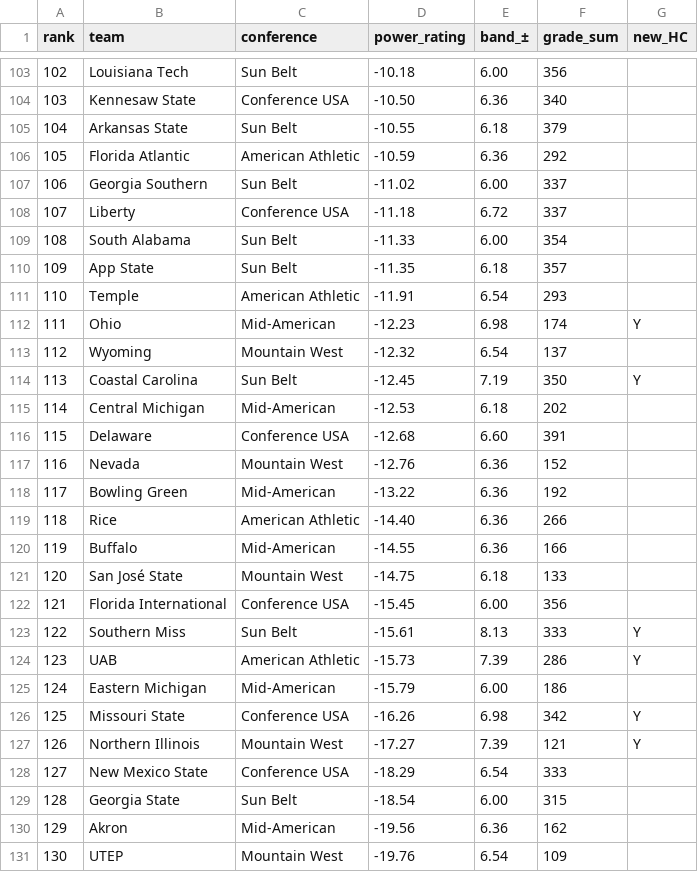
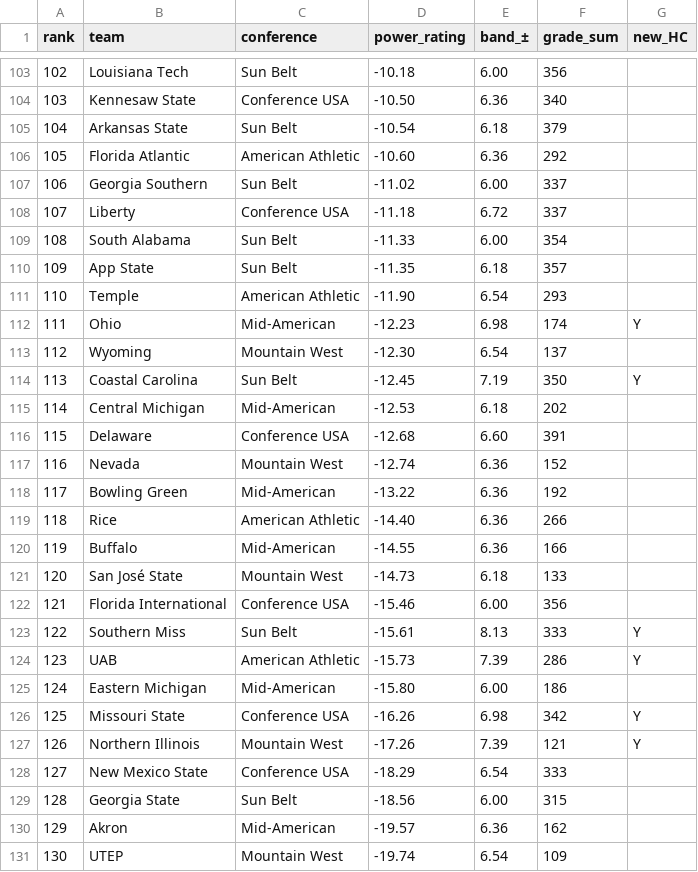
Before and after one commit to BrodyVogel/ncaaf-2026, a CSV file: outputs/FINAL_BOARD_2026.csv, drawn as a sheet; only a part is shown, gaps mark what is left out; the diff covers the shown part only.

```diff
--- a/outputs/FINAL_BOARD_2026.csv
+++ b/outputs/FINAL_BOARD_2026.csv
@@ -104,4 +104,4 @@ rank,team,conference,power_rating,band_±,grade_sum,new_HC
 103,Kennesaw State,Conference USA,-10.50,6.36,340,
-104,Arkansas State,Sun Belt,-10.55,6.18,379,
-105,Florida Atlantic,American Athletic,-10.59,6.36,292,
+104,Arkansas State,Sun Belt,-10.54,6.18,379,
+105,Florida Atlantic,American Athletic,-10.60,6.36,292,
 106,Georgia Southern,Sun Belt,-11.02,6.00,337,
@@ -110,5 +110,5 @@ rank,team,conference,power_rating,band_±,grade_sum,new_HC
 109,App State,Sun Belt,-11.35,6.18,357,
-110,Temple,American Athletic,-11.91,6.54,293,
+110,Temple,American Athletic,-11.90,6.54,293,
 111,Ohio,Mid-American,-12.23,6.98,174,Y
-112,Wyoming,Mountain West,-12.32,6.54,137,
+112,Wyoming,Mountain West,-12.30,6.54,137,
 113,Coastal Carolina,Sun Belt,-12.45,7.19,350,Y
@@ -116,3 +116,3 @@ rank,team,conference,power_rating,band_±,grade_sum,new_HC
 115,Delaware,Conference USA,-12.68,6.60,391,
-116,Nevada,Mountain West,-12.76,6.36,152,
+116,Nevada,Mountain West,-12.74,6.36,152,
 117,Bowling Green,Mid-American,-13.22,6.36,192,
@@ -120,12 +120,12 @@ rank,team,conference,power_rating,band_±,grade_sum,new_HC
 119,Buffalo,Mid-American,-14.55,6.36,166,
-120,San José State,Mountain West,-14.75,6.18,133,
-121,Florida International,Conference USA,-15.45,6.00,356,
+120,San José State,Mountain West,-14.73,6.18,133,
+121,Florida International,Conference USA,-15.46,6.00,356,
 122,Southern Miss,Sun Belt,-15.61,8.13,333,Y
 123,UAB,American Athletic,-15.73,7.39,286,Y
-124,Eastern Michigan,Mid-American,-15.79,6.00,186,
+124,Eastern Michigan,Mid-American,-15.80,6.00,186,
 125,Missouri State,Conference USA,-16.26,6.98,342,Y
-126,Northern Illinois,Mountain West,-17.27,7.39,121,Y
+126,Northern Illinois,Mountain West,-17.26,7.39,121,Y
 127,New Mexico State,Conference USA,-18.29,6.54,333,
-128,Georgia State,Sun Belt,-18.54,6.00,315,
-129,Akron,Mid-American,-19.56,6.36,162,
-130,UTEP,Mountain West,-19.76,6.54,109,
+128,Georgia State,Sun Belt,-18.56,6.00,315,
+129,Akron,Mid-American,-19.57,6.36,162,
+130,UTEP,Mountain West,-19.74,6.54,109,
```
Also changed, not shown: 60 edited cells elsewhere in this file, data/research/adjudication_v2.csv, outputs/bet_tracker.csv, 11 other files.
